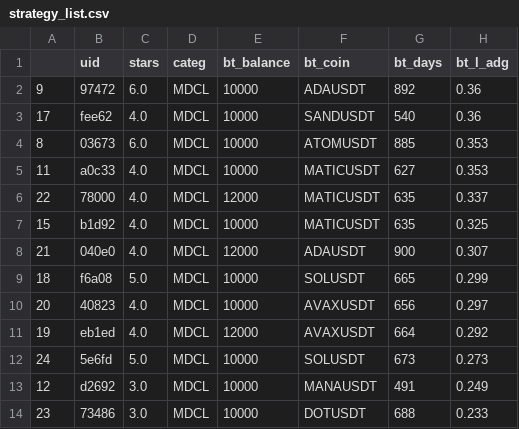
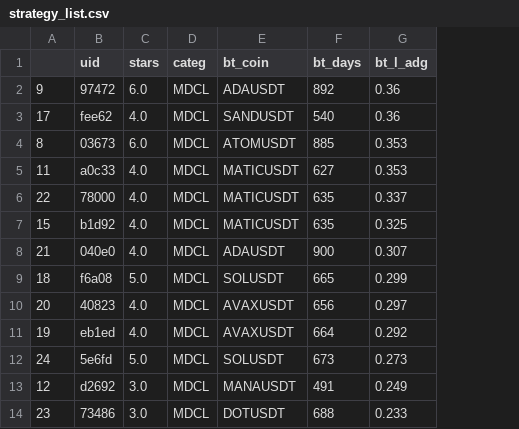
Before and after one commit to tedyptedto/pbos, a CSV file: strategy_list.csv, drawn as a sheet; only a part is shown; the diff names each change by its address in the sheet, - before the commit and + after, or states it on an @@ line.

Commit message:
hide balance

```diff
--- a/strategy_list.csv
+++ b/strategy_list.csv
-column E (bt_balance), rows 2-14: 10000 | 10000 | 10000 | 10000 | 12000 | 10000 | 12000 | 10000 | 10000 | 12000 | 10000 | 10000 | 10000
```
Also changed, not shown: 1 other file.
